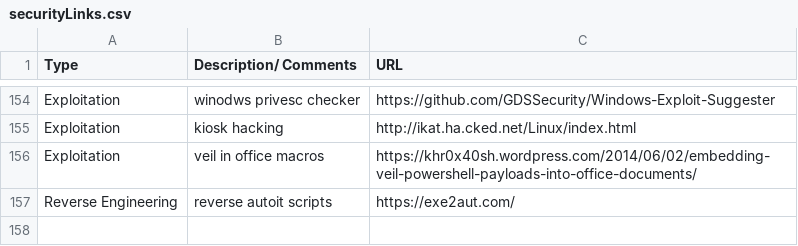
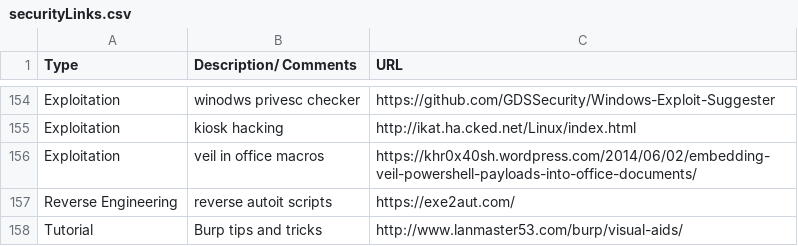
Before and after one commit to fulmetalpackets/securityLinks, a CSV file: securityLinks.csv, drawn as a sheet; only a part is shown, gaps mark what is left out; the diff names each change by its address in the sheet, - before the commit and + after, or states it on an @@ line.

Commit message:
Update securityLinks.csv

```diff
--- a/securityLinks.csv
+++ b/securityLinks.csv
+row 158: Tutorial | Burp tips and tricks | http://www.lanmaster53.com/burp/visual-aids/
```
